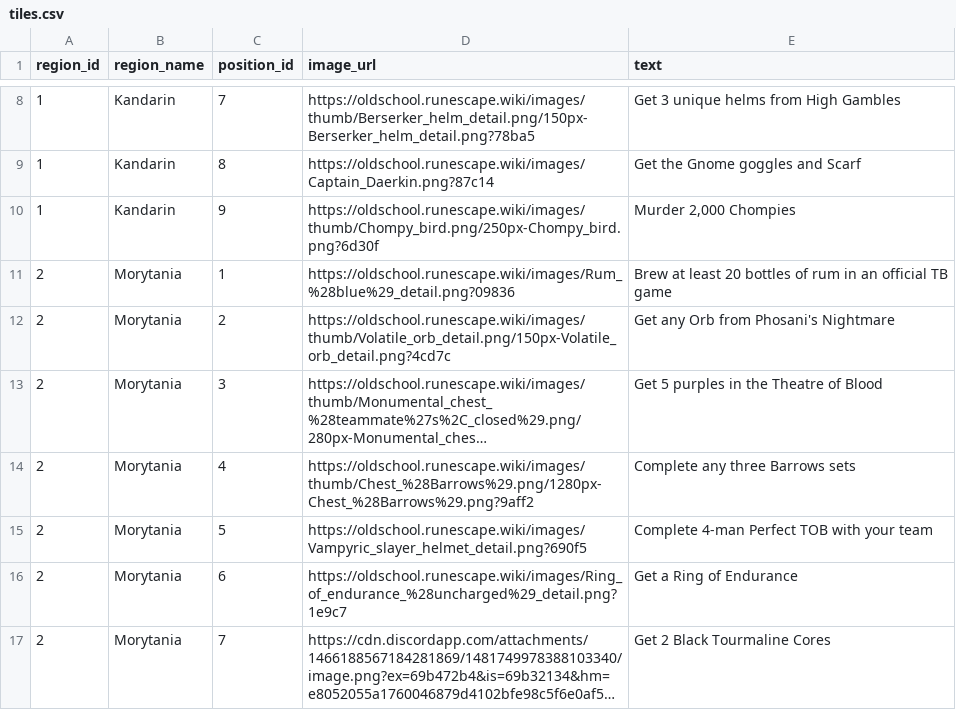
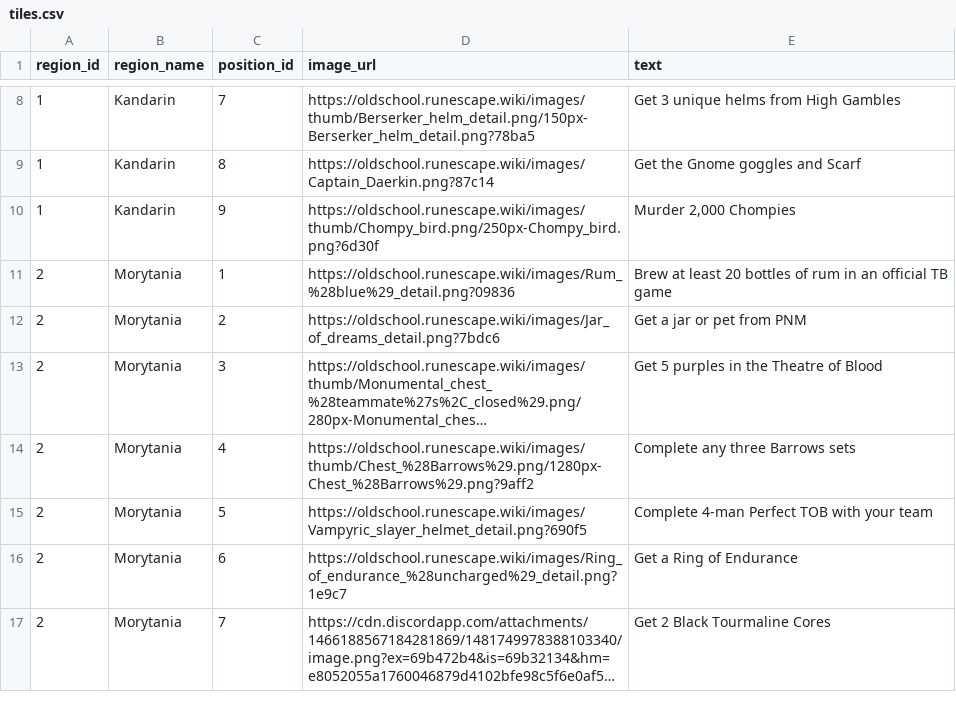
Before and after one commit to Tesla3103/burning-bridges, a CSV file: tiles.csv, drawn as a sheet; only a part is shown, gaps mark what is left out; long unchanged cells end in …; the diff names each change by its address in the sheet, - before the commit and + after, or states it on an @@ line.

```diff
--- a/tiles.csv
+++ b/tiles.csv
-D12 (image_url): https://oldschool.runescape.wiki/images/thumb/Volatile_orb_detail.png/150px-Volatile_orb_detail.png?4cd7c
+D12 (image_url): https://oldschool.runescape.wiki/images/Jar_of_dreams_detail.png?7bdc6
-E12 (text): Get any Orb from Phosani's Nightmare
+E12 (text): Get a jar or pet from PNM
```
Also changed, not shown: 12 other files.
